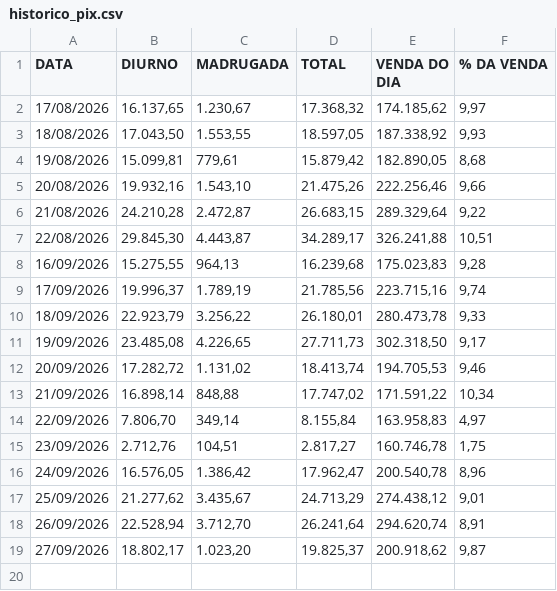
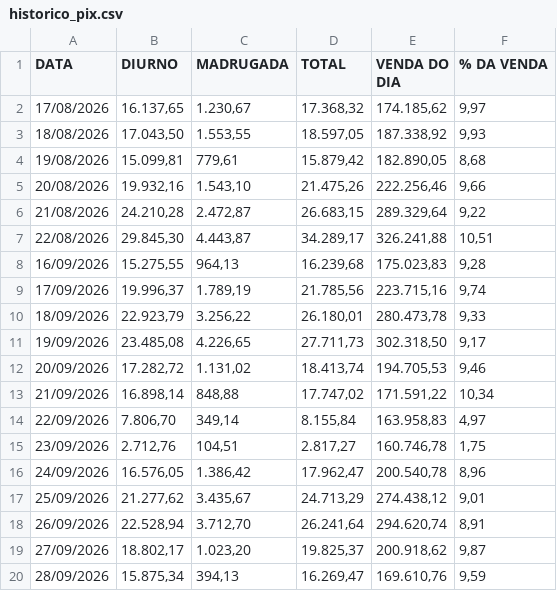
Before and after one commit to hylaryfarias/retiradas-deposito, a CSV file: historico_pix.csv, drawn as a sheet.

```diff
--- a/historico_pix.csv
+++ b/historico_pix.csv
@@ -19 +19,2 @@ DATA;DIURNO;MADRUGADA;TOTAL;VENDA DO DIA;% DA VENDA
 27/09/2026;18.802,17;1.023,20;19.825,37;200.918,62;9,87
+28/09/2026;15.875,34;394,13;16.269,47;169.610,76;9,59
```
Also changed, not shown: pos_meia_noite.csv, 2 other files.
